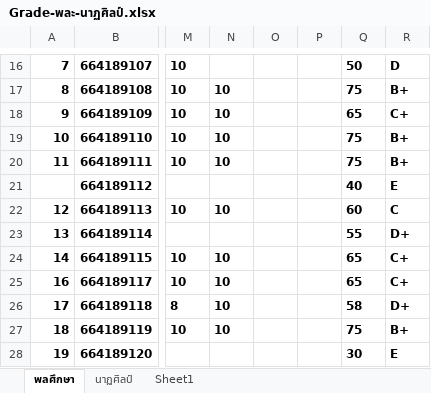
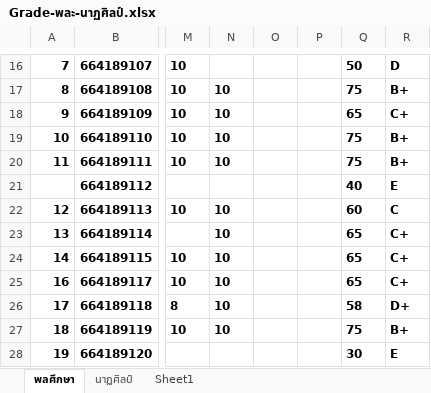
Before and after one commit to suwat9/DigitalLiteracy, an Excel workbook: images/Grade-พละ-นาฏศิลป์.xlsx, sheet พลศึกษา, drawn as a sheet; only a part is shown, gaps mark what is left out; values as stored, in another font and other column widths than the file's, no borders; the diff names each change by its address in the sheet, - before the commit and + after, or states it on an @@ line.

```diff
--- a/images/Grade-พละ-นาฏศิลป์.xlsx (sheet พลศึกษา)
+++ b/images/Grade-พละ-นาฏศิลป์.xlsx (sheet พลศึกษา)
-N23: (empty)
+N23: 10
-Q23: 55
+Q23: 65
-R23: D+
+R23: C+
```
Also changed, not shown: 1 other file.
